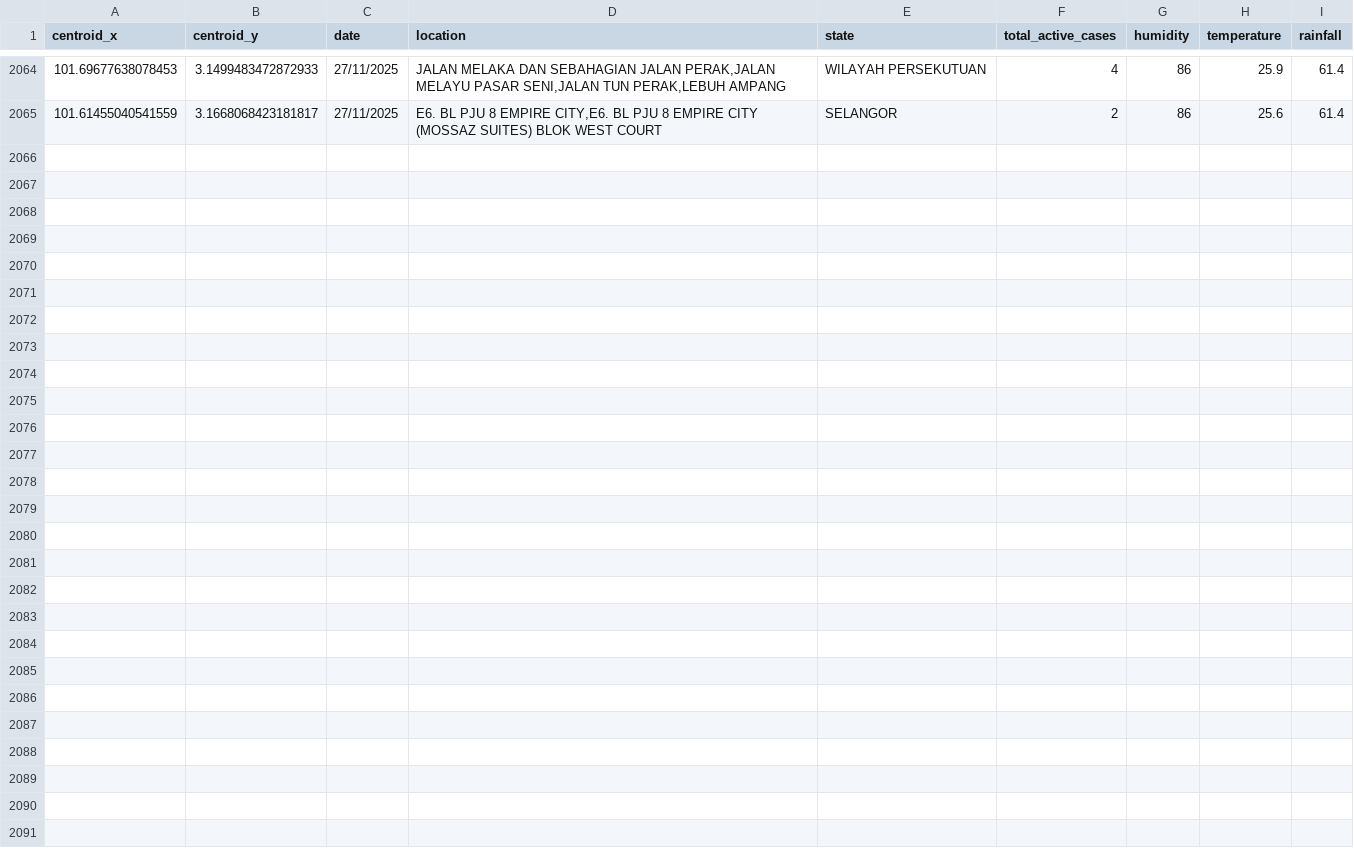
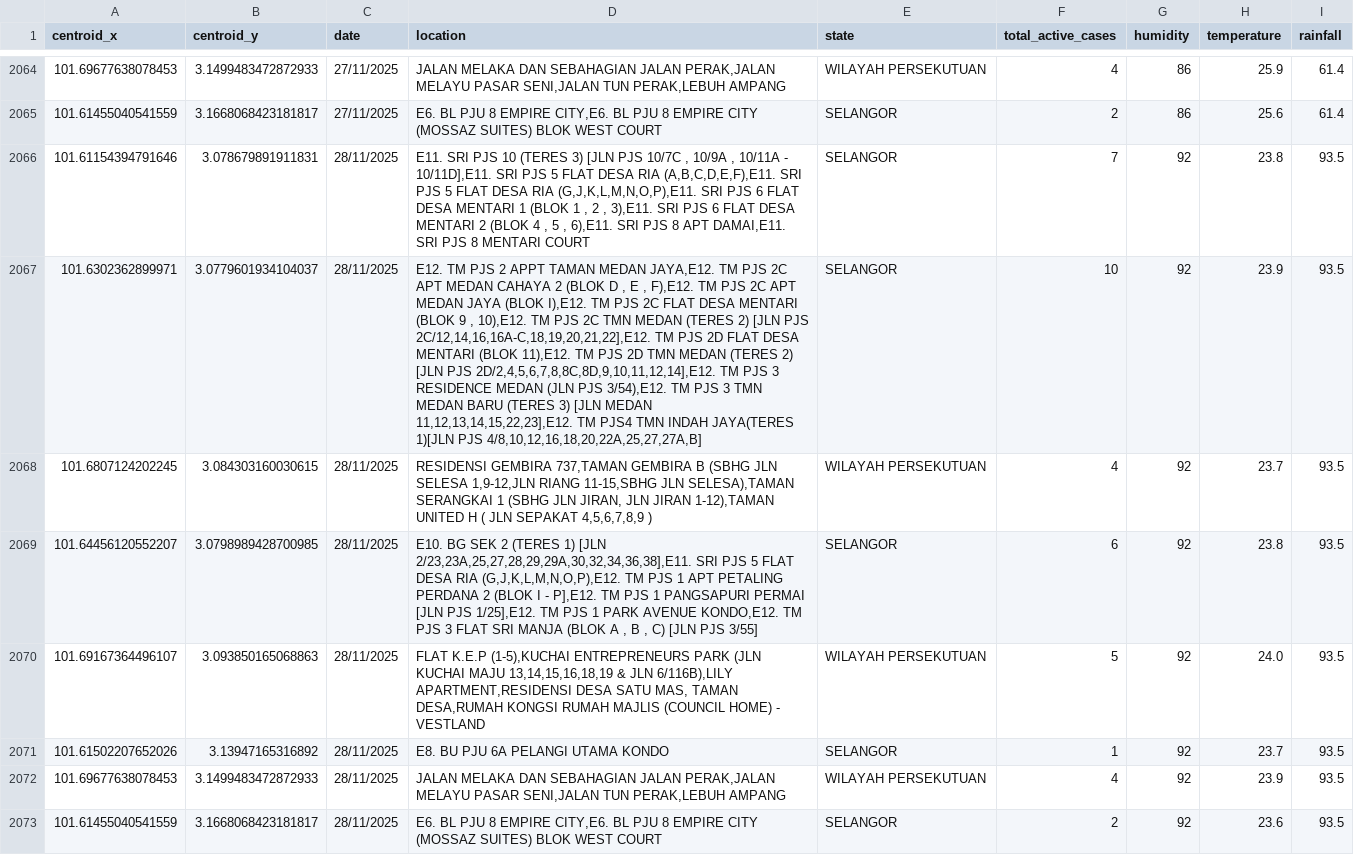
Before and after one commit to adamarbain/drone4dengue, a CSV file: daily-scrap-dengue-data/active_dengue.csv, drawn as a sheet; only a part is shown, gaps mark what is left out; the diff names each change by its address in the sheet, - before the commit and + after, or states it on an @@ line.

```diff
--- a/daily-scrap-dengue-data/active_dengue.csv
+++ b/daily-scrap-dengue-data/active_dengue.csv
+row 2066: 101.61154394791646 | 3.078679891911831 | 28/11/2025 | E11. SRI PJS 10 (TERES 3) [JLN PJS 10/7C , 10/9A , 10/11A - 10/11D],E11. SRI PJS 5 FLAT DESA RIA (A,B,C,D,E,F),E11. SRI PJS 5 FLAT DESA RIA (G,J,K,L,M,N,O,P),E11. SRI PJS 6 FLAT DESA MENTARI 1 (BLOK 1 , 2 , 3),E11. SRI PJS 6 FLAT DESA MENTARI 2 (BLOK 4 , 5 , 6),E11. SRI PJS 8 APT DAMAI,E11. SRI PJS 8 MENTARI COURT | SELANGOR | 7 | 92 | 23.8 | 93.5
+row 2067: 101.6302362899971 | 3.0779601934104037 | 28/11/2025 | E12. TM PJS 2 APPT TAMAN MEDAN JAYA,E12. TM PJS 2C APT MEDAN CAHAYA 2 (BLOK D , E , F),E12. TM PJS 2C APT MEDAN JAYA (BLOK I),E12. TM PJS 2C FLAT DESA MENTARI (BLOK 9 , 10),E12. TM PJS 2C TMN MEDAN (TERES 2) [JLN PJS 2C/12,14,16,16A-C,18,19,20,21,22],E12. TM PJS 2D FLAT DESA MENTARI (BLOK 11),E12. TM PJS 2D TMN MEDAN (TERES 2) [JLN PJS 2D/2,4,5,6,7,8,8C,8D,9,10,11,12,14],E12. TM PJS 3 RESIDENCE MEDAN (JLN PJS 3/54),E12. TM PJS 3 TMN MEDAN BARU (TERES 3) [JLN MEDAN 11,12,13,14,15,22,23],E12. TM PJS4 TMN INDAH JAYA(TERES 1)[JLN PJS 4/8,10,12,16,18,20,22A,25,27,27A,B] | SELANGOR | 10 | 92 | 23.9 | 93.5
+row 2068: 101.6807124202245 | 3.084303160030615 | 28/11/2025 | RESIDENSI GEMBIRA 737,TAMAN GEMBIRA B (SBHG JLN SELESA 1,9-12,JLN RIANG 11-15,SBHG JLN SELESA),TAMAN SERANGKAI 1 (SBHG JLN JIRAN, JLN JIRAN 1-12),TAMAN UNITED H ( JLN SEPAKAT 4,5,6,7,8,9 ) | WILAYAH PERSEKUTUAN | 4 | 92 | 23.7 | 93.5
+row 2069: 101.64456120552207 | 3.0798989428700985 | 28/11/2025 | E10. BG SEK 2 (TERES 1) [JLN 2/23,23A,25,27,28,29,29A,30,32,34,36,38],E11. SRI PJS 5 FLAT DESA RIA (G,J,K,L,M,N,O,P),E12. TM PJS 1 APT PETALING PERDANA 2 (BLOK I - P],E12. TM PJS 1 PANGSAPURI PERMAI [JLN PJS 1/25],E12. TM PJS 1 PARK AVENUE KONDO,E12. TM PJS 3 FLAT SRI MANJA (BLOK A , B , C) [JLN PJS 3/55] | SELANGOR | 6 | 92 | 23.8 | 93.5
+row 2070: 101.69167364496107 | 3.093850165068863 | 28/11/2025 | FLAT K.E.P (1-5),KUCHAI ENTREPRENEURS PARK (JLN KUCHAI MAJU 13,14,15,16,18,19 & JLN 6/116B),LILY APARTMENT,RESIDENSI DESA SATU MAS, TAMAN DESA,RUMAH KONGSI RUMAH MAJLIS (COUNCIL HOME) - VESTLAND | WILAYAH PERSEKUTUAN | 5 | 92 | 24.0 | 93.5
+row 2071: 101.61502207652026 | 3.13947165316892 | 28/11/2025 | E8. BU PJU 6A PELANGI UTAMA KONDO | SELANGOR | 1 | 92 | 23.7 | 93.5
+row 2072: 101.69677638078453 | 3.1499483472872933 | 28/11/2025 | JALAN MELAKA DAN SEBAHAGIAN JALAN PERAK,JALAN MELAYU PASAR SENI,JALAN TUN PERAK,LEBUH AMPANG | WILAYAH PERSEKUTUAN | 4 | 92 | 23.9 | 93.5
+row 2073: 101.61455040541559 | 3.1668068423181817 | 28/11/2025 | E6. BL PJU 8 EMPIRE CITY,E6. BL PJU 8 EMPIRE CITY (MOSSAZ SUITES) BLOK WEST COURT | SELANGOR | 2 | 92 | 23.6 | 93.5
```
Also changed, not shown: daily-scrap-dengue-data/dengue_hotspot.csv, 8 other files.
